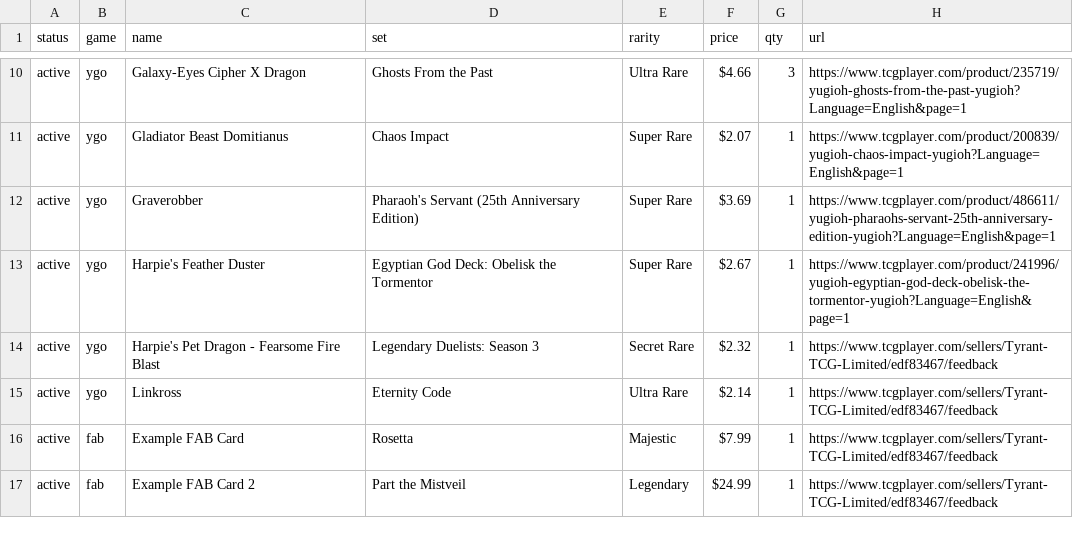
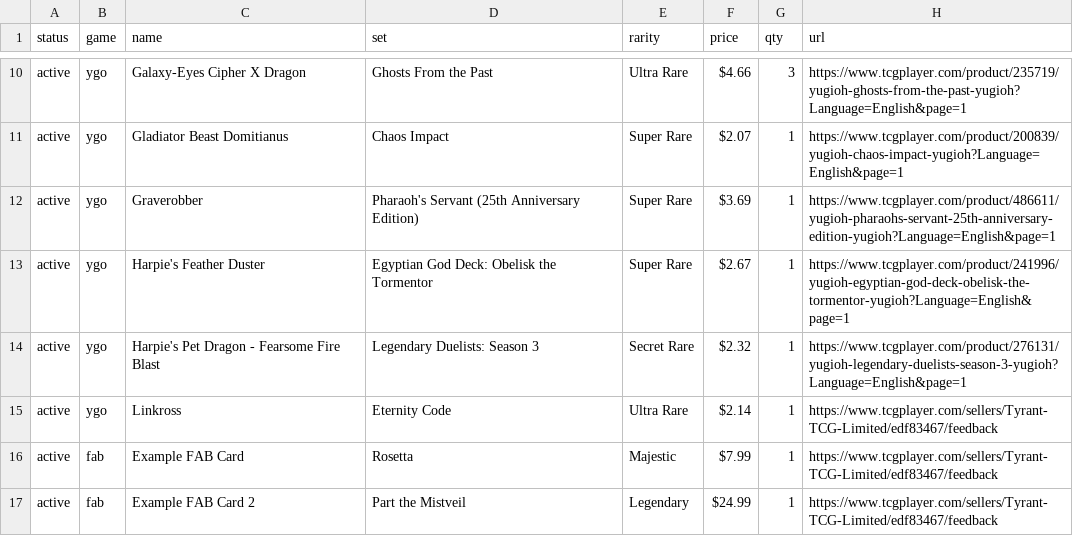
Before and after one commit to TTCGL/TyrantTCG, a CSV file: cards.csv, drawn as a sheet; only a part is shown, gaps mark what is left out.

Commit message:
Add direct TCGplayer link for Harpie's Pet Dragon - Fearsome Fire Blast

```diff
--- a/cards.csv
+++ b/cards.csv
@@ -13,3 +13,3 @@ active,ygo,Graverobber,Pharaoh's Servant (25th Anniversary Edition),Super Rare,$
 active,ygo,Harpie's Feather Duster,Egyptian God Deck: Obelisk the Tormentor,Super Rare,$2.67,1,https://www.tcgplayer.com/product/241996/yugioh-egyptian-god-deck-obelisk-the-tormentor-yugioh?Language=English&page=1
-active,ygo,Harpie's Pet Dragon - Fearsome Fire Blast,Legendary Duelists: Season 3,Secret Rare,$2.32,1,https://www.tcgplayer.com/sellers/Tyrant-TCG-Limited/edf83467/feedback
+active,ygo,Harpie's Pet Dragon - Fearsome Fire Blast,Legendary Duelists: Season 3,Secret Rare,$2.32,1,https://www.tcgplayer.com/product/276131/yugioh-legendary-duelists-season-3-yugioh?Language=English&page=1
 active,ygo,Linkross,Eternity Code,Ultra Rare,$2.14,1,https://www.tcgplayer.com/sellers/Tyrant-TCG-Limited/edf83467/feedback
```
